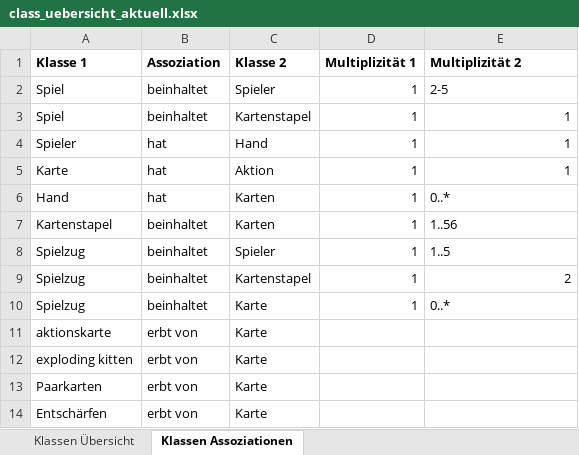
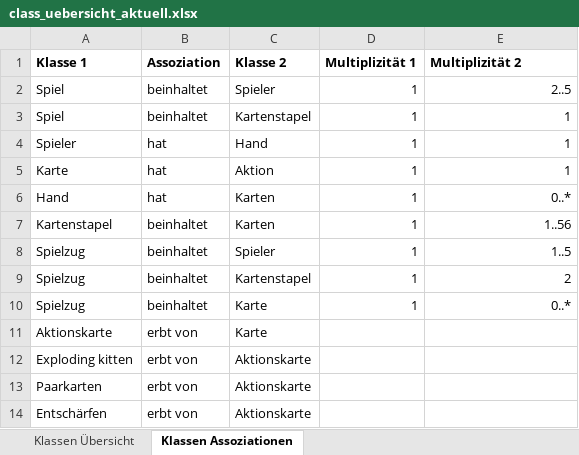
Before and after one commit to anuerk/se_exploding_kittens, an Excel workbook: class_diagram/descriptions/class_uebersicht_aktuell.xlsx, sheet Klassen Assoziationen, drawn as a sheet; values as stored, in another font and other column widths than the file's, no borders; the diff names each change by its address in the sheet, - before the commit and + after, or states it on an @@ line.

```diff
--- a/class_diagram/descriptions/class_uebersicht_aktuell.xlsx (sheet Klassen Assoziationen)
+++ b/class_diagram/descriptions/class_uebersicht_aktuell.xlsx (sheet Klassen Assoziationen)
-E2 (Multiplizität 2): 2-5
+E2 (Multiplizität 2): 2..5
-E2 alignment: left
+E2 alignment: right
-E6:E8 alignment: left
+E6:E8 alignment: right
-E10 alignment: left
+E10 alignment: right
-A11 (Klasse 1): aktionskarte
+A11 (Klasse 1): Aktionskarte
-A12 (Klasse 1): exploding kitten
+A12 (Klasse 1): Exploding kitten
-C12:C14 (Klasse 2): Karte
+C12:C14 (Klasse 2): Aktionskarte
```
Also changed, not shown: sheet Klassen Übersicht.
